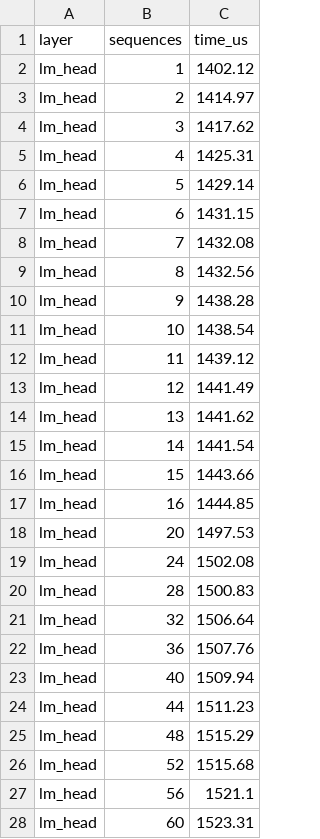
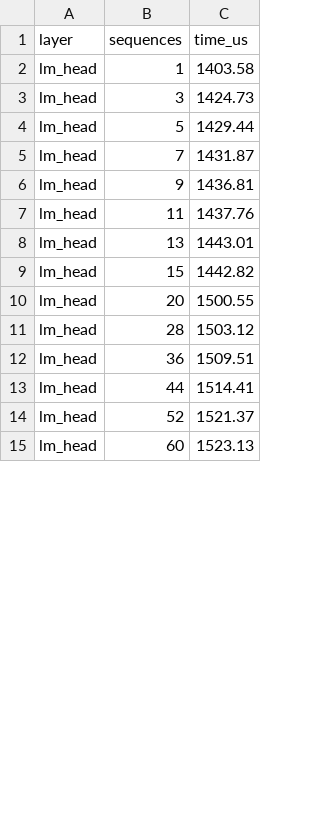
Before and after one commit to congmng/CedInferScheduler, a CSV file: LLMServingSim/profiler/perf/RTX3090/Qwen/Qwen3-8B/bf16/tp1/per_sequence.csv, drawn as a sheet; only a part is shown; the diff covers the shown part only.

```diff
--- a/LLMServingSim/profiler/perf/RTX3090/Qwen/Qwen3-8B/bf16/tp1/per_sequence.csv
+++ b/LLMServingSim/profiler/perf/RTX3090/Qwen/Qwen3-8B/bf16/tp1/per_sequence.csv
@@ -1,28 +1,15 @@
 layer,sequences,time_us
-lm_head,1,1402.12
-lm_head,2,1414.97
-lm_head,3,1417.62
-lm_head,4,1425.31
-lm_head,5,1429.14
-lm_head,6,1431.15
-lm_head,7,1432.08
-lm_head,8,1432.56
-lm_head,9,1438.28
-lm_head,10,1438.54
-lm_head,11,1439.12
-lm_head,12,1441.49
-lm_head,13,1441.62
-lm_head,14,1441.54
-lm_head,15,1443.66
-lm_head,16,1444.85
-lm_head,20,1497.53
-lm_head,24,1502.08
-lm_head,28,1500.83
-lm_head,32,1506.64
-lm_head,36,1507.76
-lm_head,40,1509.94
-lm_head,44,1511.23
-lm_head,48,1515.29
-lm_head,52,1515.68
-lm_head,56,1521.1
-lm_head,60,1523.31
+lm_head,1,1403.58
+lm_head,3,1424.73
+lm_head,5,1429.44
+lm_head,7,1431.87
+lm_head,9,1436.81
+lm_head,11,1437.76
+lm_head,13,1443.01
+lm_head,15,1442.82
+lm_head,20,1500.55
+lm_head,28,1503.12
+lm_head,36,1509.51
+lm_head,44,1514.41
+lm_head,52,1521.37
+lm_head,60,1523.13
```
Also changed, not shown: 15 added rows, 2 removed rows and 3 edited cells elsewhere in this file, LLMServingSim/profiler/perf/RTX3090/Qwen/Qwen3-8B/bf16/tp1/attention.csv, LLMServingSim/profiler/perf/RTX3090/Qwen/Qwen3-8B/bf16/tp1/dense.csv, 9 other files.
